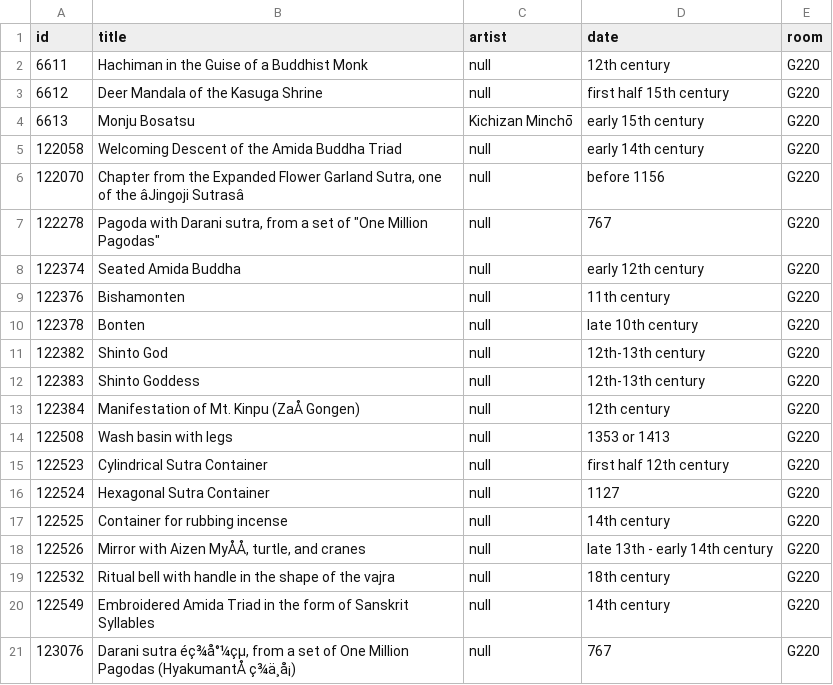
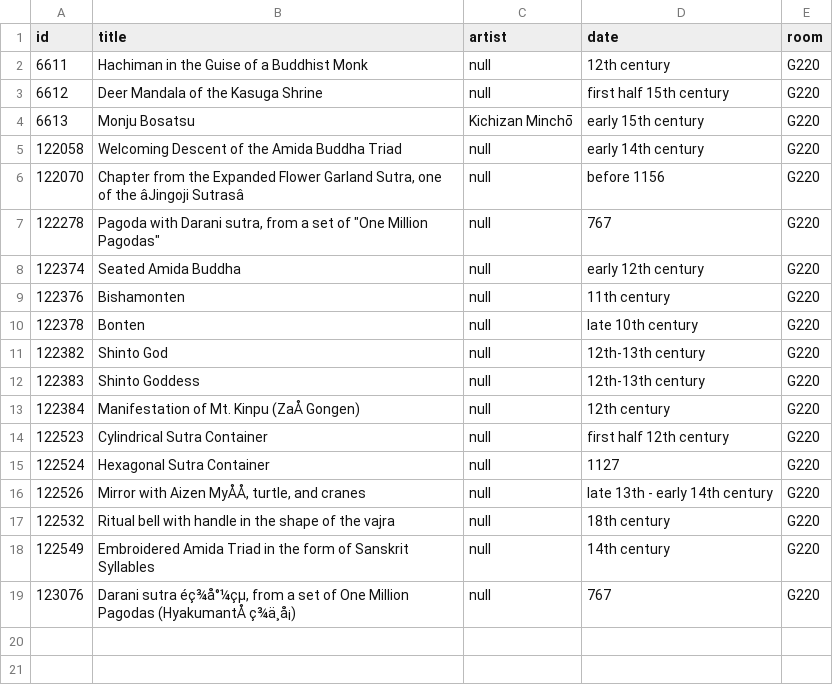
Before and after one commit to miabot/galleries.csv, a CSV file: galleries/220.csv, drawn as a sheet; the diff names each change by its address in the sheet, - before the commit and + after, or states it on an @@ line.

```diff
--- a/galleries/220.csv
+++ b/galleries/220.csv
-row 14: 122508 | Wash basin with legs | null | 1353 or 1413 | G220
-row 17: 122525 | Container for rubbing incense | null | 14th century | G220
```
Also changed, not shown: galleries/236.csv, galleries/250.csv, 6 other files.
